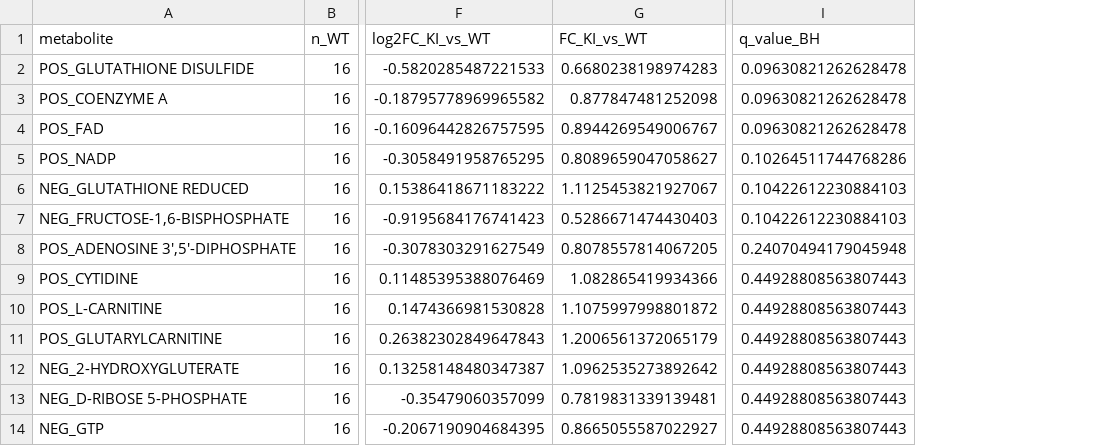
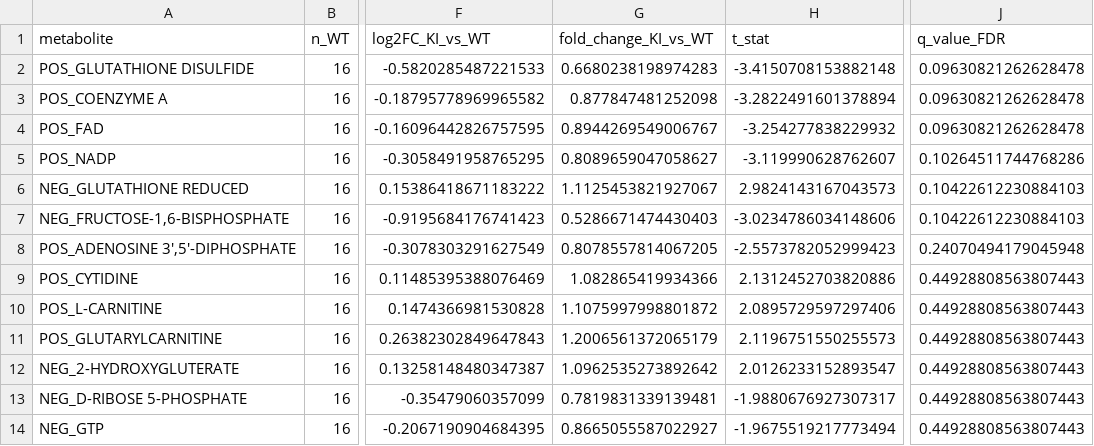
Before and after one commit to Nousha6501/Nousha, a CSV file: results/Hippocmpus_F_KI_vs_WT_stats.csv, drawn as a sheet; only a part is shown, gaps mark what is left out; addresses are those after the commit; the diff names each change by its address in the sheet, - before the commit and + after, or states it on an @@ line.

```diff
--- a/results/Hippocmpus_F_KI_vs_WT_stats.csv
+++ b/results/Hippocmpus_F_KI_vs_WT_stats.csv
+column H (t_stat), rows 2-14: -3.4150708153882148 | -3.2822491601378894 | -3.254277838229932 | -3.119990628762607 | 2.9824143167043573 | -3.0234786034148606 | -2.5573782052999423 | 2.1312452703820886 | 2.0895729597297406 | 2.1196751550255573 | 2.0126233152893547 | -1.9880676927307317 | -1.9675519217773494
-G1: FC_KI_vs_WT
+G1: fold_change_KI_vs_WT
-J1: q_value_BH
+J1: q_value_FDR
```
Also changed, not shown: 2 other files.
